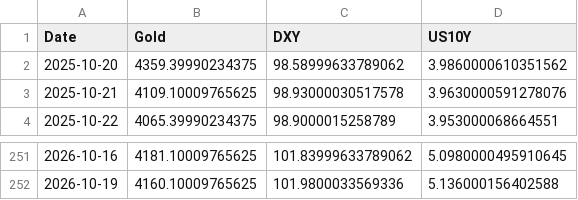
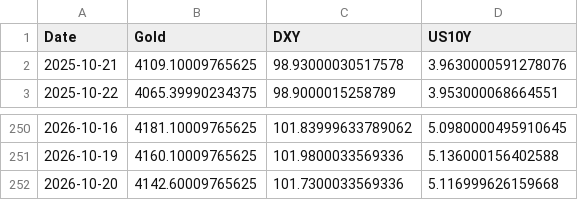
Before and after one commit to Marketing-fb/gold-ai-server, a CSV file: latest_data.csv, drawn as a sheet; only a part is shown, gaps mark what is left out; removed rows and columns are numbered as before the commit, all else as after; the diff names each change by its address in the sheet, - before the commit and + after, or states it on an @@ line.

```diff
--- a/latest_data.csv
+++ b/latest_data.csv
-row 2: 2025-10-20 | 4359.39990234375 | 98.58999633789062 | 3.9860000610351562
+row 252: 2026-10-20 | 4142.60009765625 | 101.7300033569336 | 5.116999626159668
```
